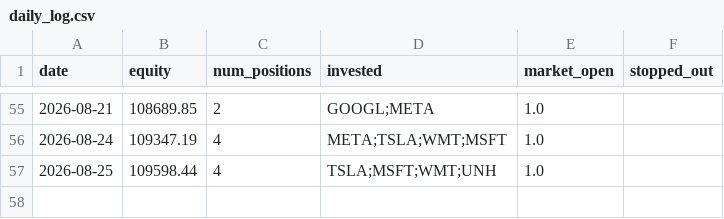
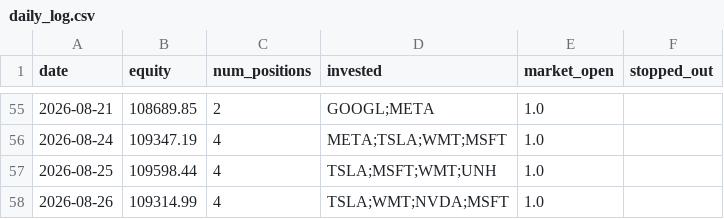
Before and after one commit to ryanchan339/stock-trade-server, a CSV file: results/daily_log.csv, drawn as a sheet; only a part is shown, gaps mark what is left out; the diff names each change by its address in the sheet, - before the commit and + after, or states it on an @@ line.

```diff
--- a/results/daily_log.csv
+++ b/results/daily_log.csv
+row 58: 2026-08-26 | 109314.99 | 4 | TSLA;WMT;NVDA;MSFT | 1.0
```
Also changed, not shown: 2 other files.
